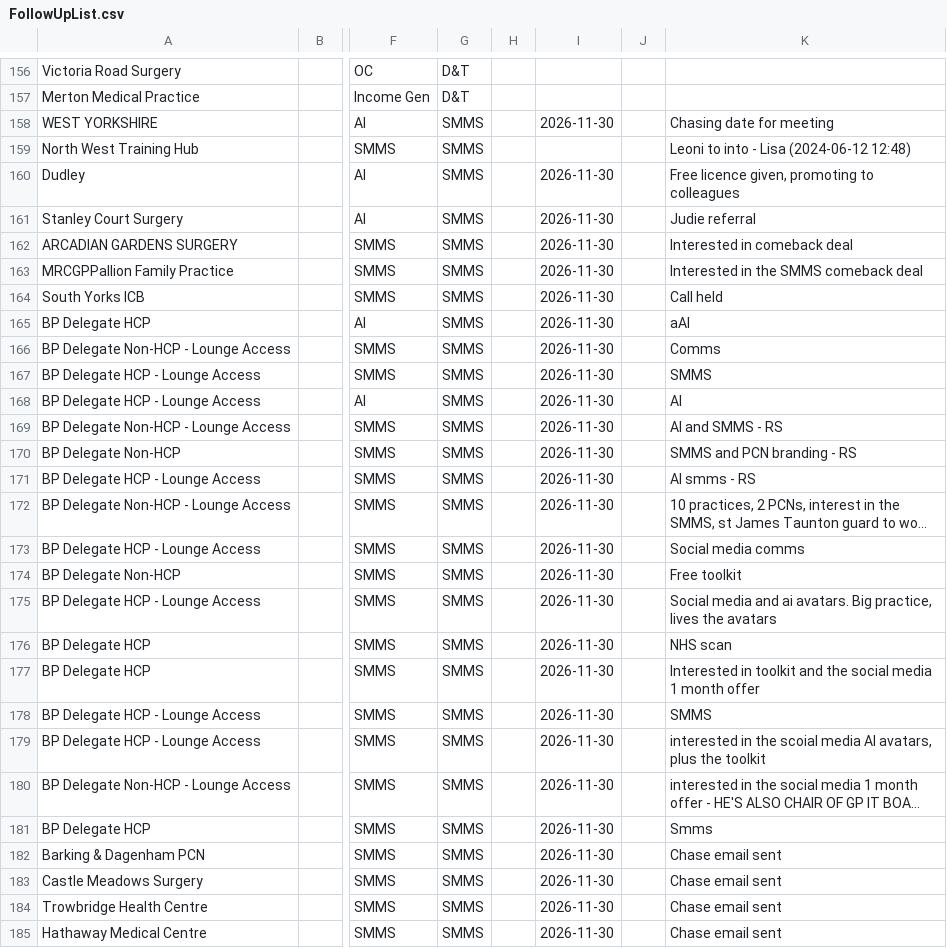
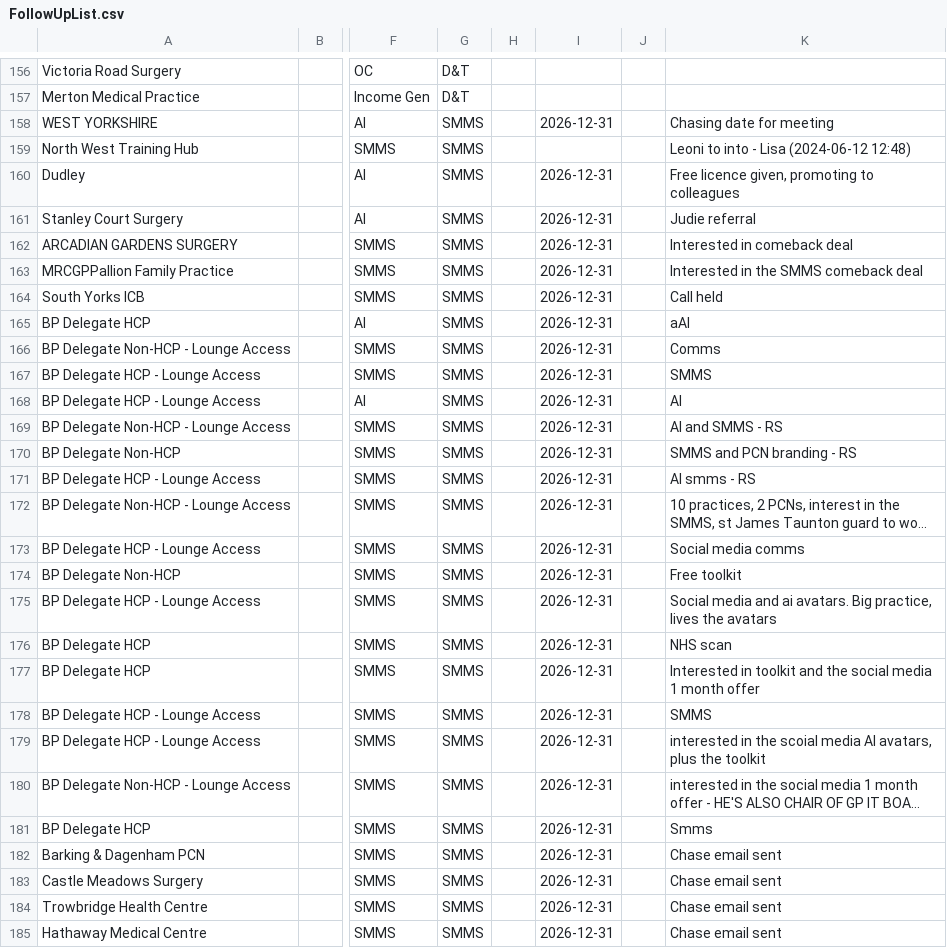
Before and after one commit to JCRedmoorHealth/vercel-mcp-python, a CSV file: Boards data/FollowUpList.csv, drawn as a sheet; only a part is shown, gaps mark what is left out; long unchanged cells end in …; the diff covers the shown part only; the diff names each change by its address in the sheet, - before the commit and + after, or states it on an @@ line.

```diff
--- a/Boards data/FollowUpList.csv
+++ b/Boards data/FollowUpList.csv
-I158: 2026-11-30
+I158: 2026-12-31
-I160:I185: 2026-11-30
+I160:I185: 2026-12-31
```
Also changed, not shown: 1 added row, 1 removed row and 4 edited cells elsewhere in this file, Boards data/Individuals Board.csv, Boards data/InvoicesAndCollections.csv, 3 other files.
